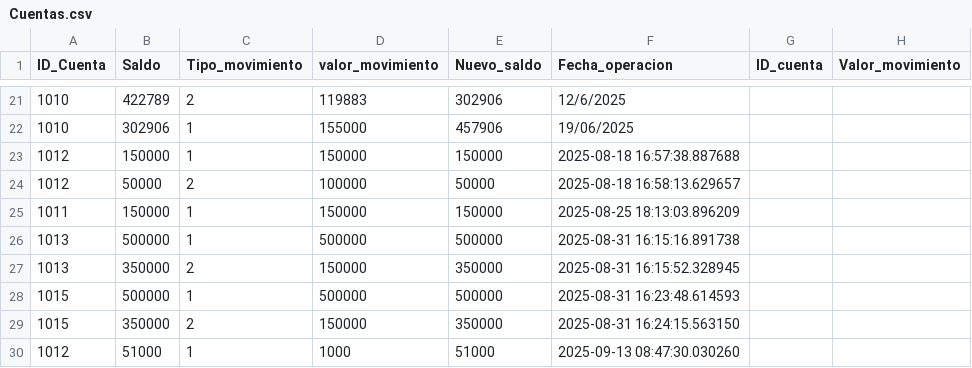
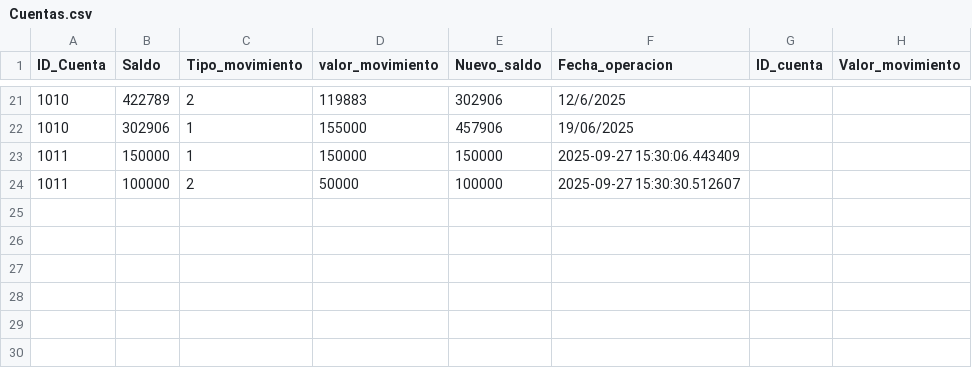
Before and after one commit to jherrera-cab/Proyecto-cajero-Universidad, a CSV file: data/Cuentas.csv, drawn as a sheet; only a part is shown, gaps mark what is left out.

```diff
--- a/data/Cuentas.csv
+++ b/data/Cuentas.csv
@@ -22,9 +22,3 @@ ID_Cuenta,Saldo,Tipo_movimiento,valor_movimiento,Nuevo_saldo,Fecha_operacion,ID_
 1010,302906,1,155000,457906,19/06/2025,,
-1012,150000,1,150000,150000,2025-08-18 16:57:38.887688,,
-1012,50000,2,100000,50000,2025-08-18 16:58:13.629657,,
-1011,150000,1,150000,150000,2025-08-25 18:13:03.896209,,
-1013,500000,1,500000,500000,2025-08-31 16:15:16.891738,,
-1013,350000,2,150000,350000,2025-08-31 16:15:52.328945,,
-1015,500000,1,500000,500000,2025-08-31 16:23:48.614593,,
-1015,350000,2,150000,350000,2025-08-31 16:24:15.563150,,
-1012,51000,1,1000,51000,2025-09-13 08:47:30.030260,,
+1011,150000,1,150000,150000,2025-09-27 15:30:06.443409,,
+1011,100000,2,50000,100000,2025-09-27 15:30:30.512607,,
```
Also changed, not shown: data/Clientes.csv, 10 other files.
